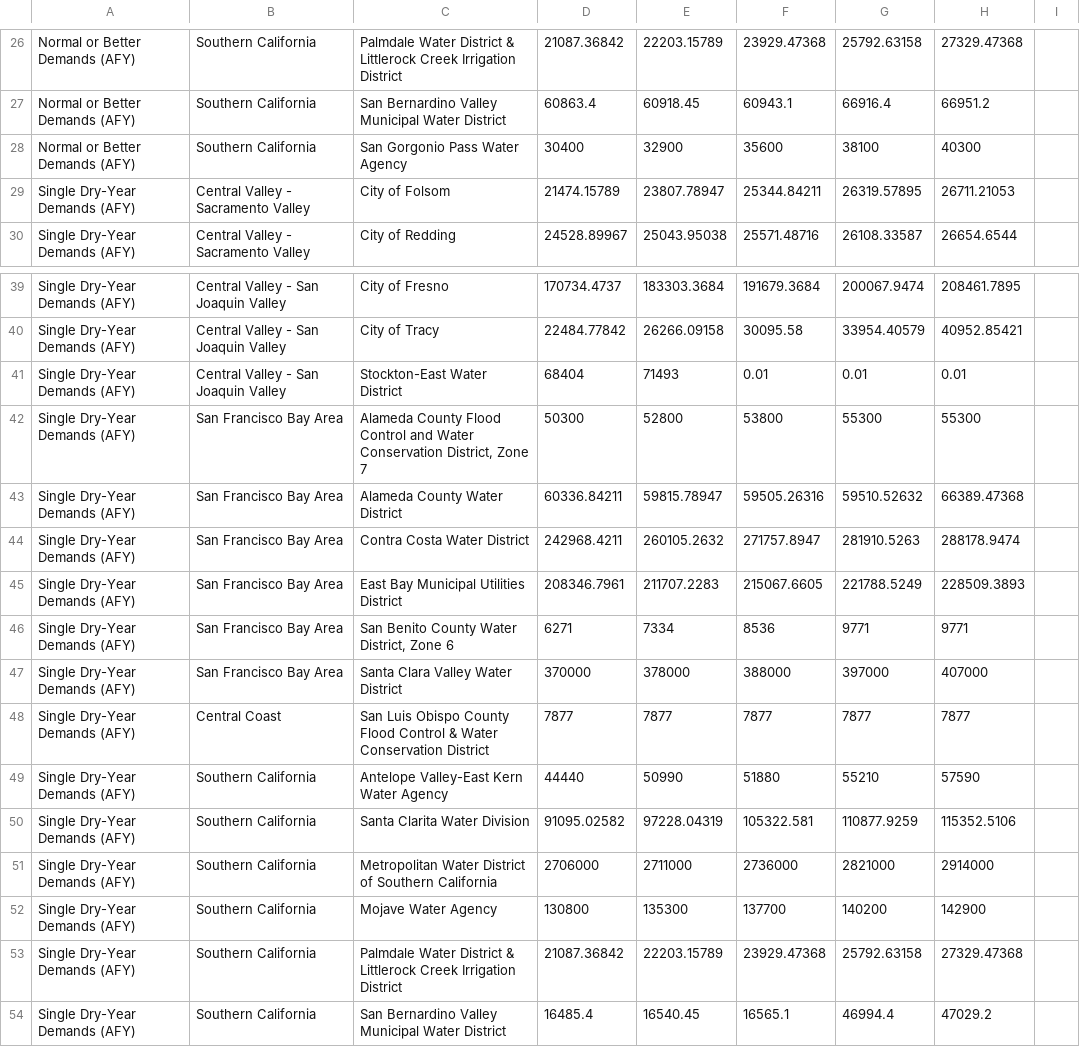
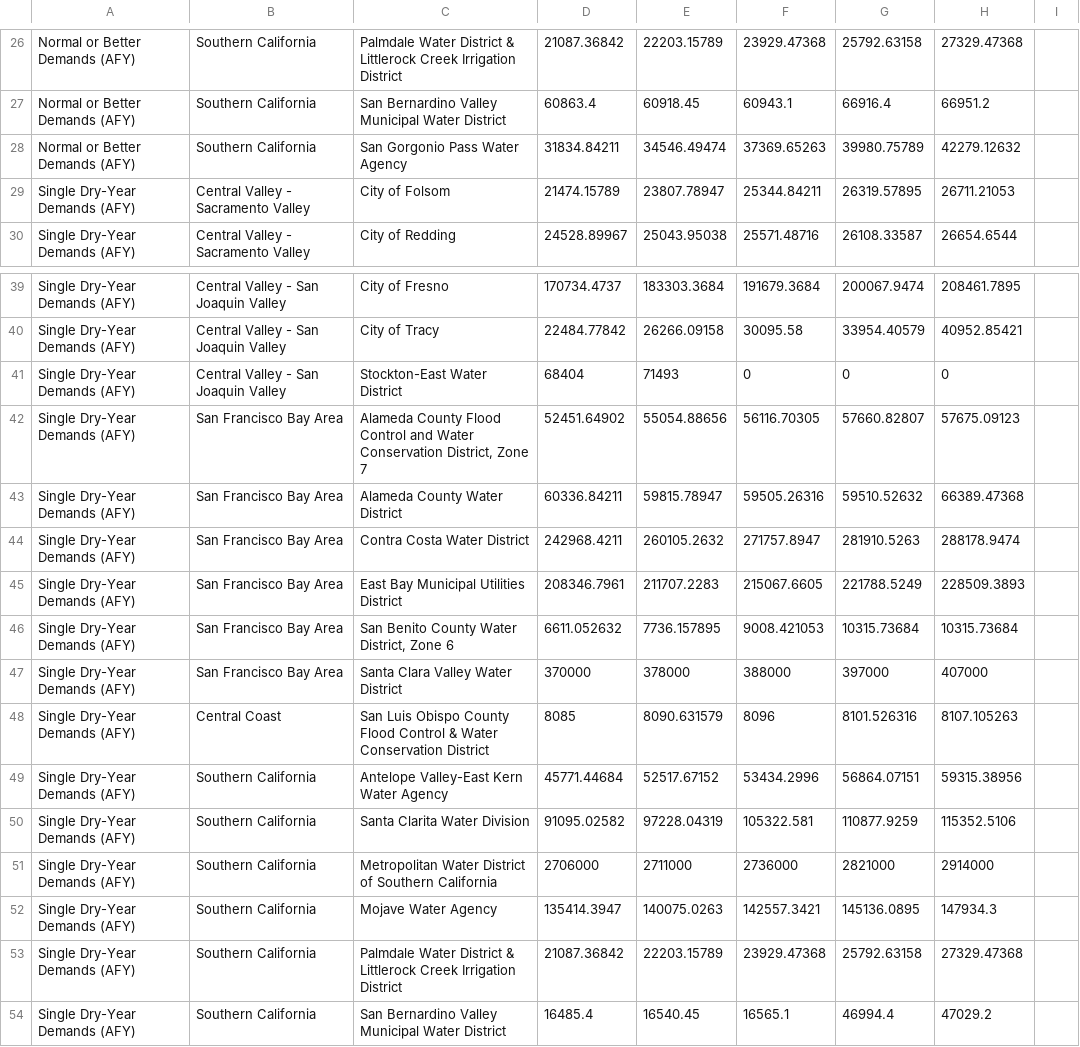
Before and after one commit to dayamuralidharan/California-Urban-Water-Management-Economic-Tool, a CSV file: CaUWMET/src/inputData/demandsInput_totalDemands.csv, drawn as a sheet; only a part is shown, gaps mark what is left out; the diff covers the shown part only.

```diff
--- a/CaUWMET/src/inputData/demandsInput_totalDemands.csv
+++ b/CaUWMET/src/inputData/demandsInput_totalDemands.csv
@@ -27,3 +27,3 @@ Normal or Better Demands (AFY),Southern California,Palmdale Water District & Lit
 Normal or Better Demands (AFY),Southern California,San Bernardino Valley Municipal Water District,60863.4,60918.45,60943.1,66916.4,66951.2,
-Normal or Better Demands (AFY),Southern California,San Gorgonio Pass Water Agency,30400,32900,35600,38100,40300,
+Normal or Better Demands (AFY),Southern California,San Gorgonio Pass Water Agency,31834.84211,34546.49474,37369.65263,39980.75789,42279.12632,
 Single Dry-Year Demands (AFY),Central Valley - Sacramento Valley,City of Folsom,21474.15789,23807.78947,25344.84211,26319.57895,26711.21053,
@@ -40,4 +40,4 @@ Single Dry-Year Demands (AFY),Central Valley - San Joaquin Valley,City of Fresno
 Single Dry-Year Demands (AFY),Central Valley - San Joaquin Valley,City of Tracy,22484.77842,26266.09158,30095.58,33954.40579,40952.85421,
-Single Dry-Year Demands (AFY),Central Valley - San Joaquin Valley,Stockton-East Water District,68404,71493,0.01,0.01,0.01,
-Single Dry-Year Demands (AFY),San Francisco Bay Area,"Alameda County Flood Control and Water Conservation District, Zone 7",50300,52800,53800,55300,55300,
+Single Dry-Year Demands (AFY),Central Valley - San Joaquin Valley,Stockton-East Water District,68404,71493,0,0,0,
+Single Dry-Year Demands (AFY),San Francisco Bay Area,"Alameda County Flood Control and Water Conservation District, Zone 7",52451.64902,55054.88656,56116.70305,57660.82807,57675.09123,
 Single Dry-Year Demands (AFY),San Francisco Bay Area,Alameda County Water District,60336.84211,59815.78947,59505.26316,59510.52632,66389.47368,
@@ -45,9 +45,9 @@ Single Dry-Year Demands (AFY),San Francisco Bay Area,Contra Costa Water District
 Single Dry-Year Demands (AFY),San Francisco Bay Area,East Bay Municipal Utilities District,208346.7961,211707.2283,215067.6605,221788.5249,228509.3893,
-Single Dry-Year Demands (AFY),San Francisco Bay Area,"San Benito County Water District, Zone 6",6271,7334,8536,9771,9771,
+Single Dry-Year Demands (AFY),San Francisco Bay Area,"San Benito County Water District, Zone 6",6611.052632,7736.157895,9008.421053,10315.73684,10315.73684,
 Single Dry-Year Demands (AFY),San Francisco Bay Area,Santa Clara Valley Water District,370000,378000,388000,397000,407000,
-Single Dry-Year Demands (AFY),Central Coast,San Luis Obispo County Flood Control & Water Conservation District,7877,7877,7877,7877,7877,
-Single Dry-Year Demands (AFY),Southern California,Antelope Valley-East Kern Water Agency,44440,50990,51880,55210,57590,
+Single Dry-Year Demands (AFY),Central Coast,San Luis Obispo County Flood Control & Water Conservation District,8085,8090.631579,8096,8101.526316,8107.105263,
+Single Dry-Year Demands (AFY),Southern California,Antelope Valley-East Kern Water Agency,45771.44684,52517.67152,53434.2996,56864.07151,59315.38956,
 Single Dry-Year Demands (AFY),Southern California,Santa Clarita Water Division,91095.02582,97228.04319,105322.581,110877.9259,115352.5106,
 Single Dry-Year Demands (AFY),Southern California,Metropolitan Water District of Southern California,2706000,2711000,2736000,2821000,2914000,
-Single Dry-Year Demands (AFY),Southern California,Mojave Water Agency,130800,135300,137700,140200,142900,
+Single Dry-Year Demands (AFY),Southern California,Mojave Water Agency,135414.3947,140075.0263,142557.3421,145136.0895,147934.3,
 Single Dry-Year Demands (AFY),Southern California,Palmdale Water District & Littlerock Creek Irrigation District,21087.36842,22203.15789,23929.47368,25792.63158,27329.47368,
```
Also changed, not shown: 66 edited cells elsewhere in this file, CaUWMET/src/inputData/contingentWMOsInput_WaterMarketTransfers.csv, CaUWMET/src/inputData/contingentWMOsInput_rationingProgram.csv, 32 other files.
